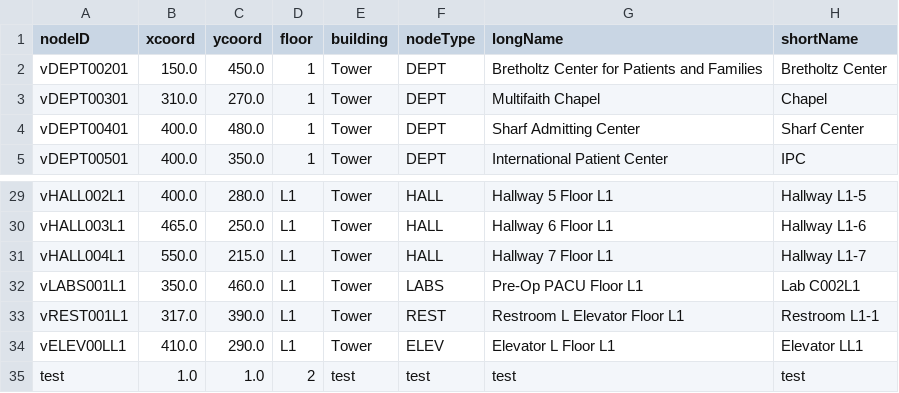
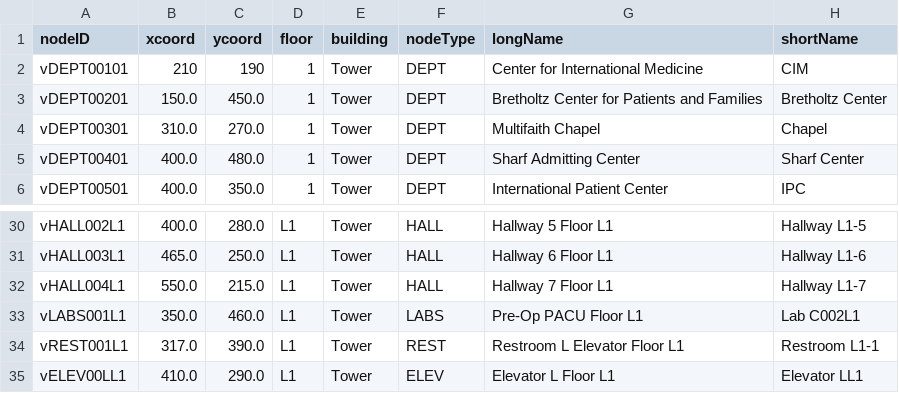
Before and after one commit to Tdonnelly20/Hospital-Application, a CSV file: src/main/resources/edu/wpi/cs3733/d22/teamV/TowerLocations.csv, drawn as a sheet; only a part is shown, gaps mark what is left out; removed rows and columns are numbered as before the commit, all else as after; the diff names each change by its address in the sheet, - before the commit and + after, or states it on an @@ line.

Commit message:
LocationDao list error

```diff
--- a/src/main/resources/edu/wpi/cs3733/d22/teamV/TowerLocations.csv
+++ b/src/main/resources/edu/wpi/cs3733/d22/teamV/TowerLocations.csv
+row 2: vDEPT00101 | 210 | 190 | 1 | Tower | DEPT | Center for International Medicine | CIM
-row 35: test | 1.0 | 1.0 | 2 | test | test | test | test
```
Also changed, not shown: 5 other files.
